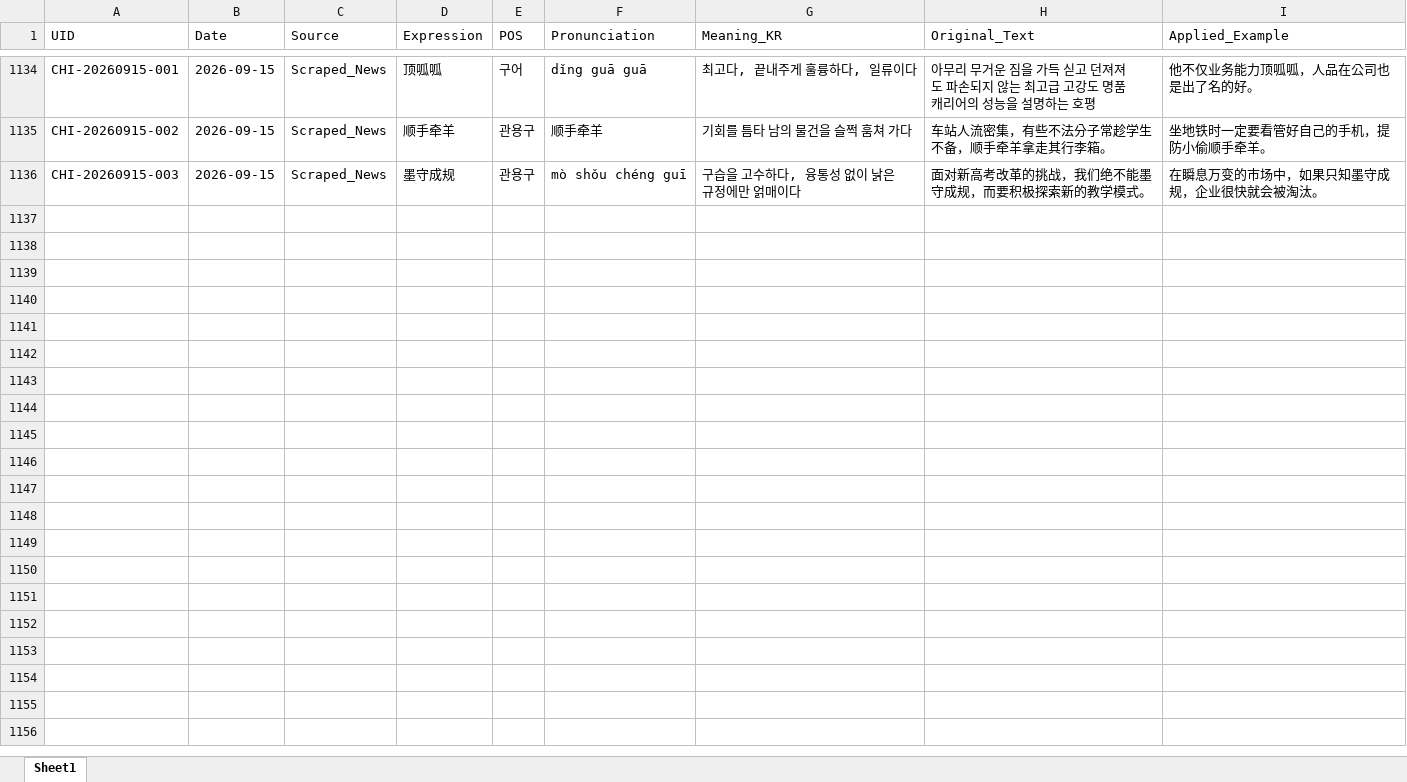
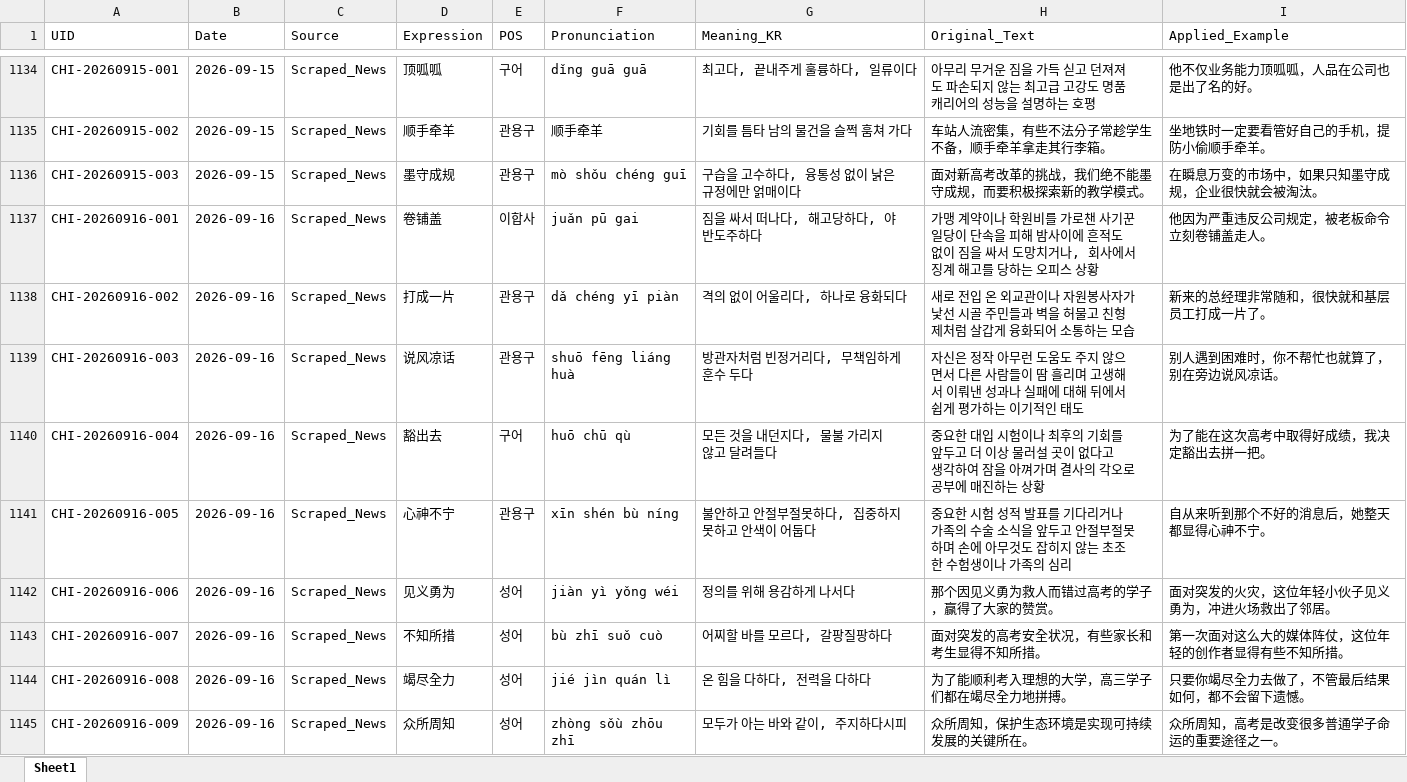
Before and after one commit to woodangtangtangAI/CN-Expressions-Memorize, an Excel workbook: data/01_Database/chinese_expressions_db.xlsx, sheet Sheet1, drawn as a sheet; only a part is shown, gaps mark what is left out; values as stored, in another font and other column widths than the file's, no borders; the diff names each change by its address in the sheet, - before the commit and + after, or states it on an @@ line.

```diff
--- a/data/01_Database/chinese_expressions_db.xlsx (sheet Sheet1)
+++ b/data/01_Database/chinese_expressions_db.xlsx (sheet Sheet1)
+row 1137: CHI-20260916-001 | 2026-09-16 | Scraped_News | 卷铺盖 | 이합사 | juǎn pū gai | 짐을 싸서 떠나다, 해고당하다, 야반도주하다 | 가맹 계약이나 학원비를 가로챈 사기꾼 일당이 단속을 피해 밤사이에 흔적도 없이 짐을 싸서 도망치거나, 회사에서 징계 해고를 당하는 오피스 상황 | 他因为严重违反公司规定，被老板命令立刻卷铺盖走人。
+row 1138: CHI-20260916-002 | 2026-09-16 | Scraped_News | 打成一片 | 관용구 | dǎ chéng yī piàn | 격의 없이 어울리다, 하나로 융화되다 | 새로 전입 온 외교관이나 자원봉사자가 낯선 시골 주민들과 벽을 허물고 친형제처럼 살갑게 융화되어 소통하는 모습 | 新来的总经理非常随和，很快就和基层员工打成一片了。
+row 1139: CHI-20260916-003 | 2026-09-16 | Scraped_News | 说风凉话 | 관용구 | shuō fēng liáng huà | 방관자처럼 빈정거리다, 무책임하게 훈수 두다 | 자신은 정작 아무런 도움도 주지 않으면서 다른 사람들이 땀 흘리며 고생해서 이뤄낸 성과나 실패에 대해 뒤에서 쉽게 평가하는 이기적인 태도 | 别人遇到困难时，你不帮忙也就算了，别在旁边说风凉话。
+row 1140: CHI-20260916-004 | 2026-09-16 | Scraped_News | 豁出去 | 구어 | huō chū qù | 모든 것을 내던지다, 물불 가리지 않고 달려들다 | 중요한 대입 시험이나 최후의 기회를 앞두고 더 이상 물러설 곳이 없다고 생각하여 잠을 아껴가며 결사의 각오로 공부에 매진하는 상황 | 为了能在这次高考中取得好成绩，我决定豁出去拼一把。
+row 1141: CHI-20260916-005 | 2026-09-16 | Scraped_News | 心神不宁 | 관용구 | xīn shén bù níng | 불안하고 안절부절못하다, 집중하지 못하고 안색이 어둡다 | 중요한 시험 성적 발표를 기다리거나 가족의 수술 소식을 앞두고 안절부절못하며 손에 아무것도 잡히지 않는 초조한 수험생이나 가족의 심리 | 自从来听到那个不好的消息后，她整天都显得心神不宁。
+row 1142: CHI-20260916-006 | 2026-09-16 | Scraped_News | 见义勇为 | 성어 | jiàn yì yǒng wéi | 정의를 위해 용감하게 나서다 | 那个因见义勇为救人而错过高考的学子，赢得了大家的赞赏。 | 面对突发的火灾，这位年轻小伙子见义勇为，冲进火场救出了邻居。
+row 1143: CHI-20260916-007 | 2026-09-16 | Scraped_News | 不知所措 | 성어 | bù zhī suǒ cuò | 어찌할 바를 모르다, 갈팡질팡하다 | 面对突发的高考安全状况，有些家长和考生显得不知所措。 | 第一次面对这么大的媒体阵仗，这位年轻的创作者显得有些不知所措。
+row 1144: CHI-20260916-008 | 2026-09-16 | Scraped_News | 竭尽全力 | 성어 | jié jìn quán lì | 온 힘을 다하다, 전력을 다하다 | 为了能顺利考入理想的大学，高三学子们都在竭尽全力地拼搏。 | 只要你竭尽全力去做了，不管最后结果如何，都不会留下遗憾。
+row 1145: CHI-20260916-009 | 2026-09-16 | Scraped_News | 众所周知 | 성어 | zhòng sǒù zhōu zhī | 모두가 아는 바와 같이, 주지하다시피 | 众所周知，保护生态环境是实现可持续发展的关键所在。 | 众所周知，高考是改变很多普通学子命运的重要途径之一。
```
Also changed, not shown: 5 other files.
